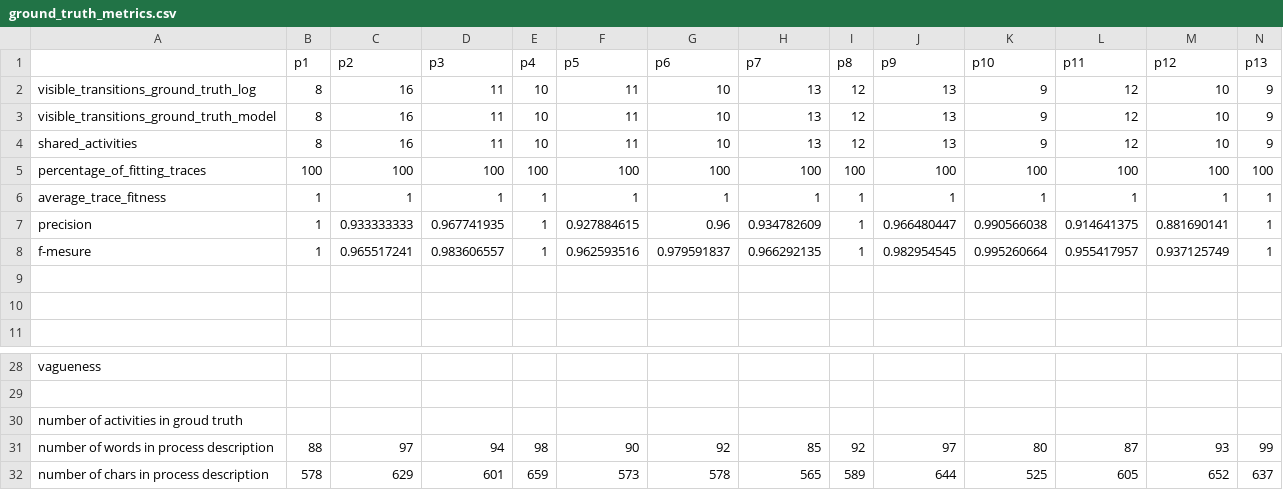
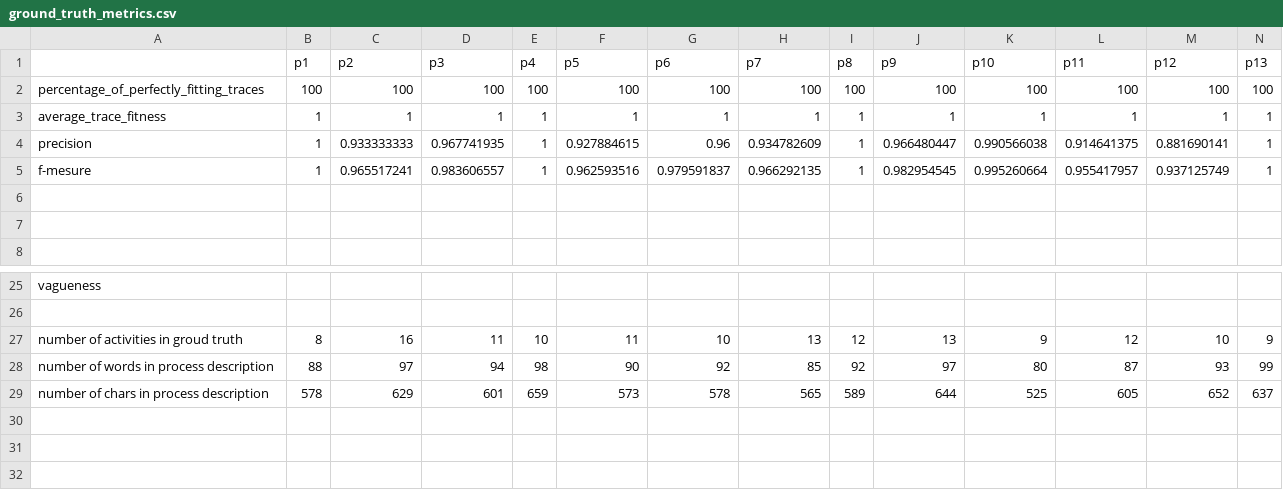
Before and after one commit to fit-humam-kourani/COPY_DEV_ProMoAI, a CSV file: evaluation/llm_evaluation/ground_truth/ground_truth_metrics.csv, drawn as a sheet; only a part is shown, gaps mark what is left out; removed rows and columns are numbered as before the commit, all else as after; rows hold the shown columns only; the diff names each change by its address in the sheet, - before the commit and + after, or states it on an @@ line.

```diff
--- a/evaluation/llm_evaluation/ground_truth/ground_truth_metrics.csv
+++ b/evaluation/llm_evaluation/ground_truth/ground_truth_metrics.csv
-row 2: visible_transitions_ground_truth_log | 8 | 16 | 11 | 10 | 11 | 10 | 13 | 12 | 13 | 9 | 12 | 10 | 9
-row 3: visible_transitions_ground_truth_model | 8 | 16 | 11 | 10 | 11 | 10 | 13 | 12 | 13 | 9 | 12 | 10 | 9
-row 4: shared_activities | 8 | 16 | 11 | 10 | 11 | 10 | 13 | 12 | 13 | 9 | 12 | 10 | 9
-A2: percentage_of_fitting_traces
+A2: percentage_of_perfectly_fitting_traces
-row 30: number of activities in groud truth
+row 27: number of activities in groud truth | 8 | 16 | 11 | 10 | 11 | 10 | 13 | 12 | 13 | 9 | 12 | 10 | 9
```
Also changed, not shown: evaluation/llm_evaluation/llm_com/f_measure.csv, evaluation/llm_evaluation/llm_com/percentage_of_perfectly_fitting_traces.csv, 2 other files.
